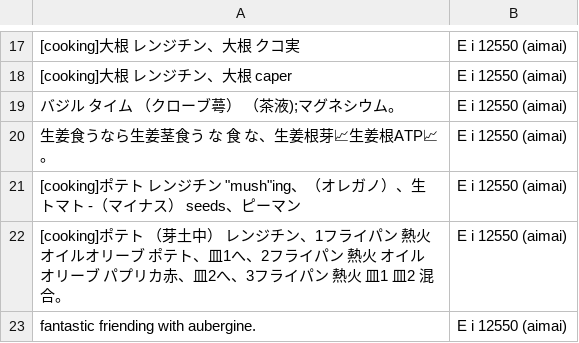
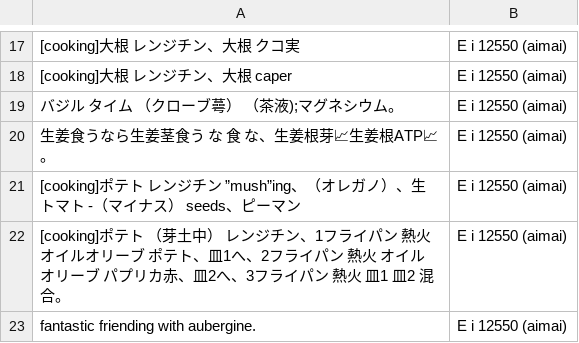
Before and after one commit to FruityheartGarden/E_I____, a CSV file: E i 12550 (aimai)/📙 E i 12550 (aimai) 2.csv, drawn as a sheet; only a part is shown, gaps mark what is left out; the diff names each change by its address in the sheet, - before the commit and + after, or states it on an @@ line.

Commit message:
🍆 📙 E i 12550 (aimai) 2.csv

```diff
--- a/E i 12550 (aimai)/📙 E i 12550 (aimai) 2.csv
+++ b/E i 12550 (aimai)/📙 E i 12550 (aimai) 2.csv
-A21: …ジチン "mush"ing、（オレ…
+A21: …ジチン ”mush”ing、（オレ…
```
